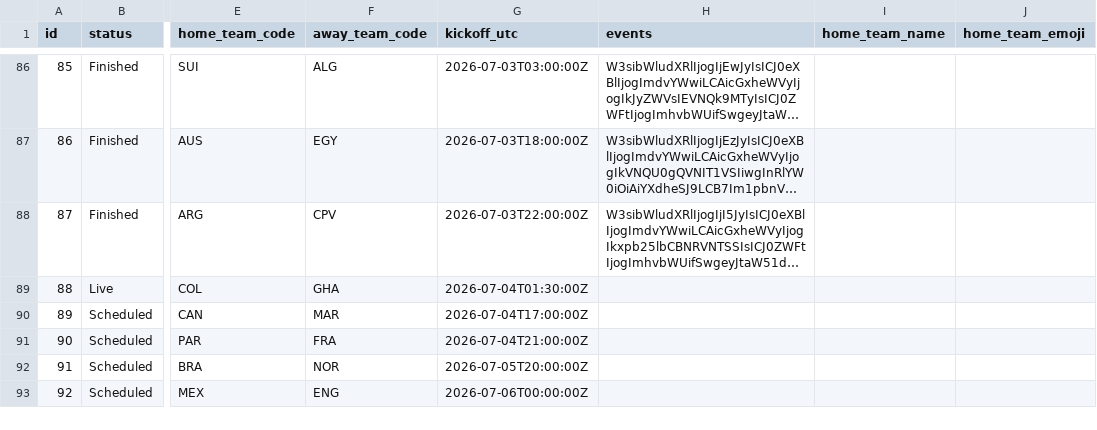
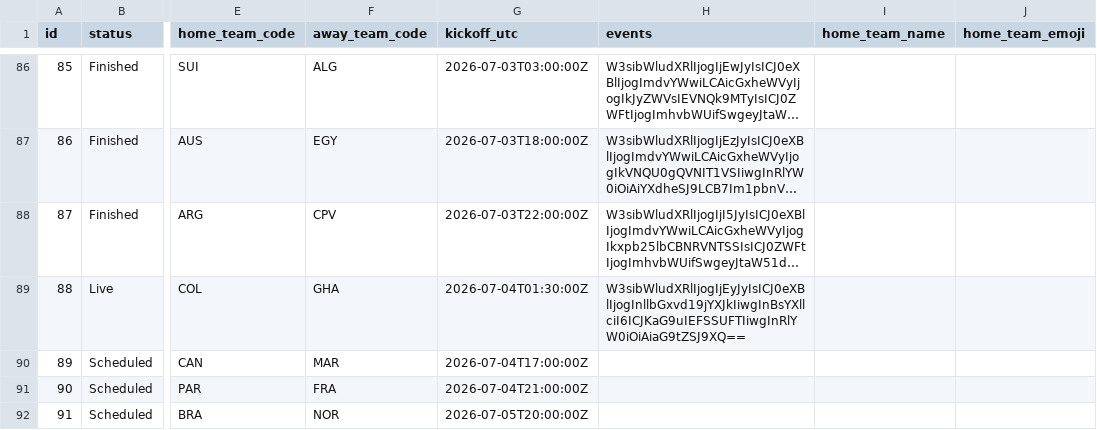
Before and after one commit to mickurt/Soccer2026, a CSV file: matches_update.csv, drawn as a sheet; only a part is shown, gaps mark what is left out; the shorter side is filled out with more unchanged rows; long unchanged cells end in …; the diff names each change by its address in the sheet, - before the commit and + after, or states it on an @@ line.

```diff
--- a/matches_update.csv
+++ b/matches_update.csv
-H89 (events): (empty)
+H89 (events): W3sibWludXRlIjogIjEyJyIsICJ0eXBlIjogInllbGxvd19jYXJkIiwgInBsYXllciI6ICJKaG9uIEFSSUFTIiwgInRlYW0iOiAiaG9tZSJ9XQ==
```
